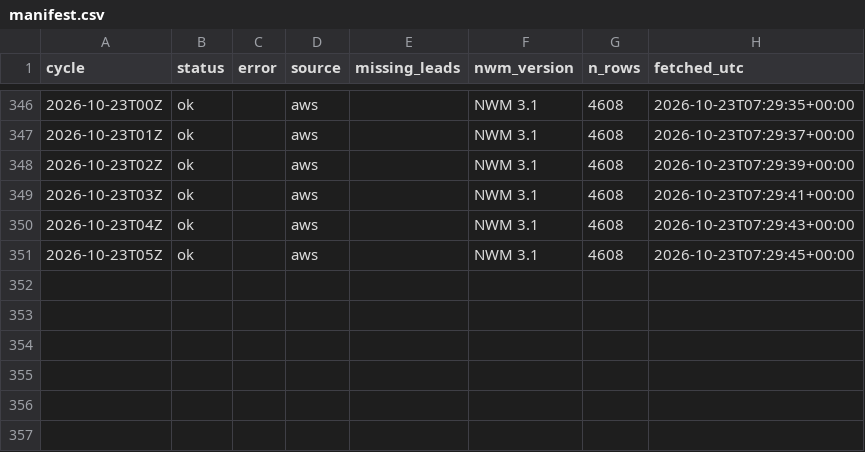
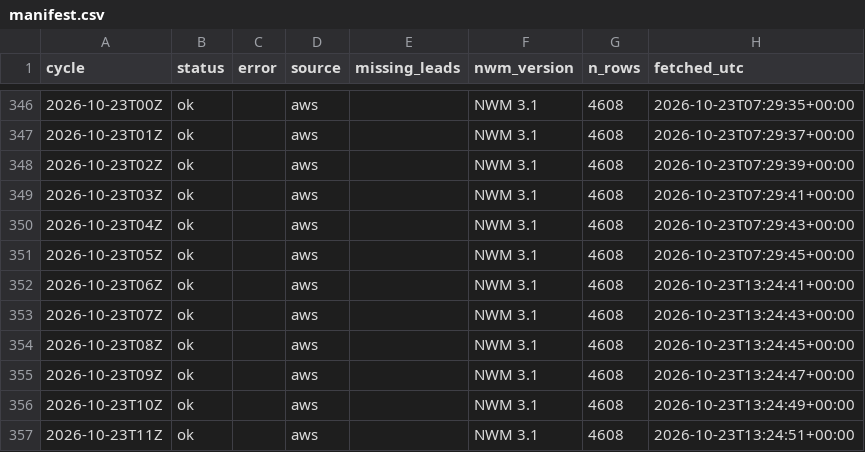
Before and after one commit to nishaanthjay/lifelines-nvm-archive, a CSV file: manifest.csv, drawn as a sheet; only a part is shown, gaps mark what is left out; the diff names each change by its address in the sheet, - before the commit and + after, or states it on an @@ line.

Commit message:
nwm cycles 2026-10-23T13Z

```diff
--- a/manifest.csv
+++ b/manifest.csv
+row 352: 2026-10-23T06Z | ok |  | aws |  | NWM 3.1 | 4608 | 2026-10-23T13:24:41+00:00
+row 353: 2026-10-23T07Z | ok |  | aws |  | NWM 3.1 | 4608 | 2026-10-23T13:24:43+00:00
+row 354: 2026-10-23T08Z | ok |  | aws |  | NWM 3.1 | 4608 | 2026-10-23T13:24:45+00:00
+row 355: 2026-10-23T09Z | ok |  | aws |  | NWM 3.1 | 4608 | 2026-10-23T13:24:47+00:00
+row 356: 2026-10-23T10Z | ok |  | aws |  | NWM 3.1 | 4608 | 2026-10-23T13:24:49+00:00
+row 357: 2026-10-23T11Z | ok |  | aws |  | NWM 3.1 | 4608 | 2026-10-23T13:24:51+00:00
```
Also changed, not shown: 6 other files.
